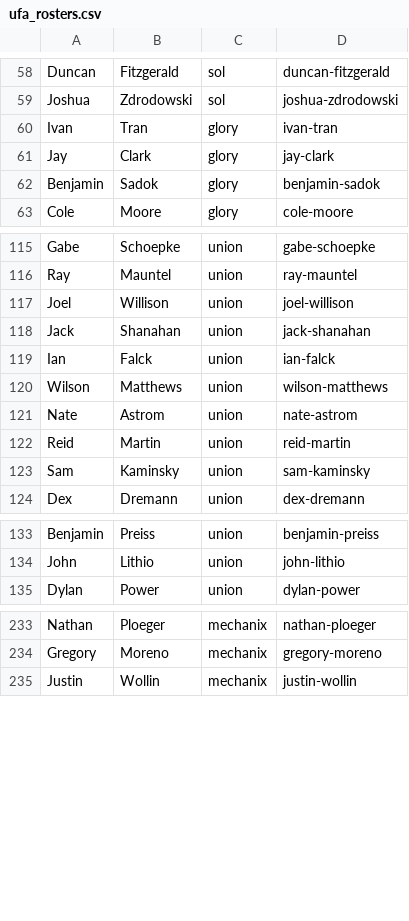
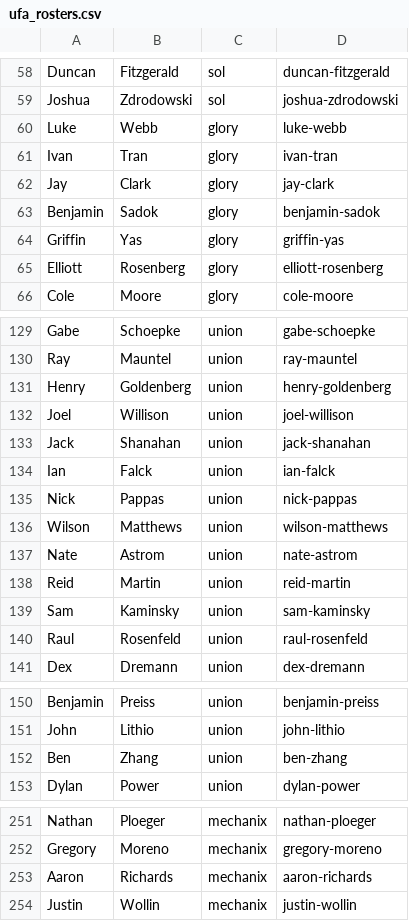
Before and after one commit to Afbcary/ufa-usau, a CSV file: data/ufa_rosters.csv, drawn as a sheet; only a part is shown, gaps mark what is left out; the diff covers the shown part only; the diff names each change by its address in the sheet, - before the commit and + after, or states it on an @@ line.

```diff
--- a/data/ufa_rosters.csv
+++ b/data/ufa_rosters.csv
+row 60: Luke | Webb | glory | luke-webb
+row 64: Griffin | Yas | glory | griffin-yas
+row 65: Elliott | Rosenberg | glory | elliott-rosenberg
+row 131: Henry | Goldenberg | union | henry-goldenberg
+row 135: Nick | Pappas | union | nick-pappas
+row 140: Raul | Rosenfeld | union | raul-rosenfeld
+row 152: Ben | Zhang | union | ben-zhang
+row 253: Aaron | Richards | mechanix | aaron-richards
```
Also changed, not shown: 19 added rows, 1 removed row, 2 moved rows and 2 edited cells elsewhere in this file, data/combined_data.csv, 2 other files.
